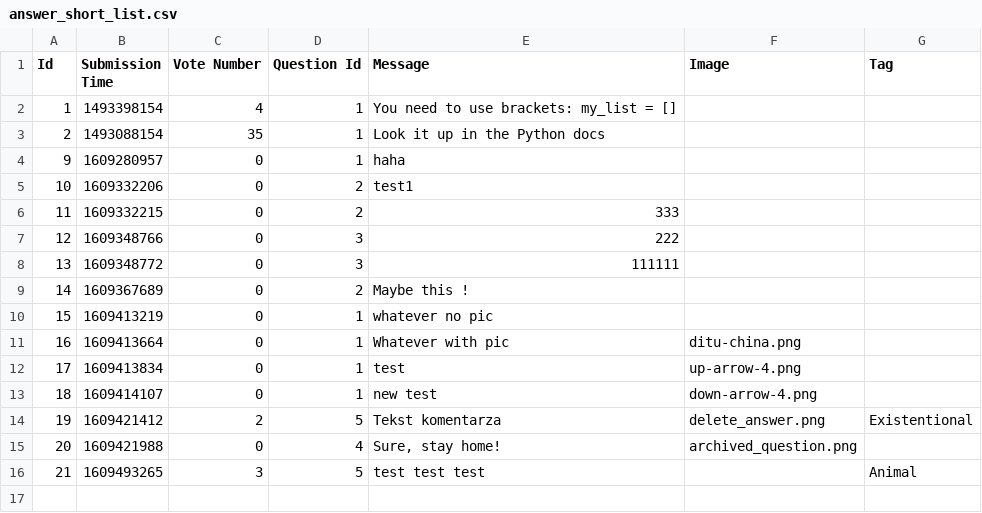
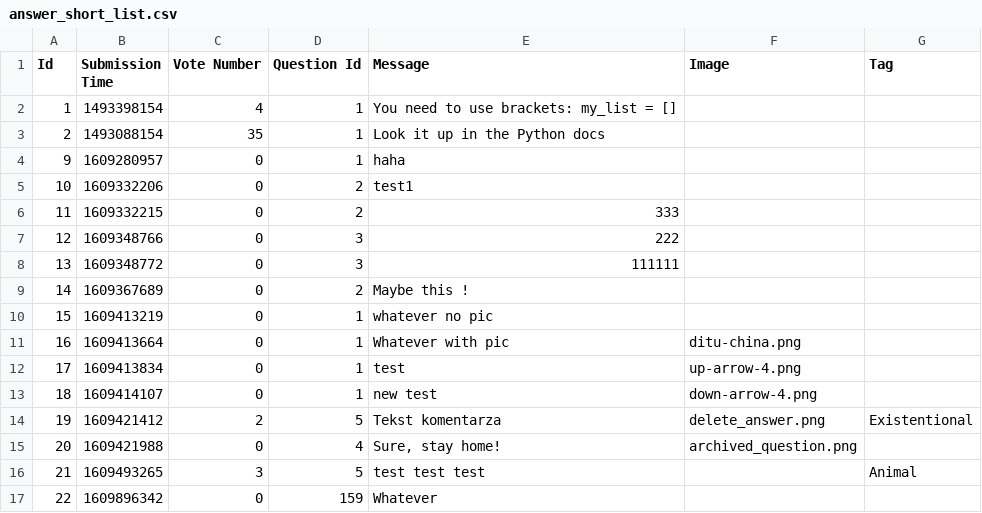
Before and after one commit to prooffek/ask-mate, a CSV file: sample_data/answer_short_list.csv, drawn as a sheet; the diff names each change by its address in the sheet, - before the commit and + after, or states it on an @@ line.

```diff
--- a/sample_data/answer_short_list.csv
+++ b/sample_data/answer_short_list.csv
+row 17: 22 | 1609896342 | 0 | 159 | Whatever
```
Also changed, not shown: sample_data/question_long_list.csv, 16 other files.
